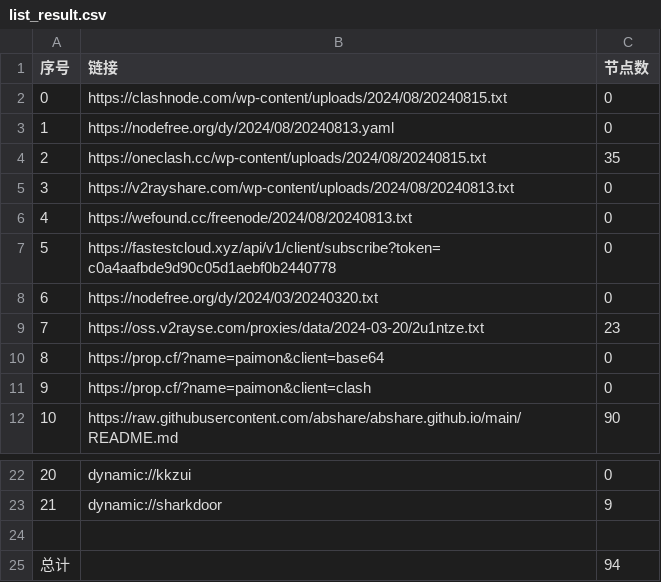
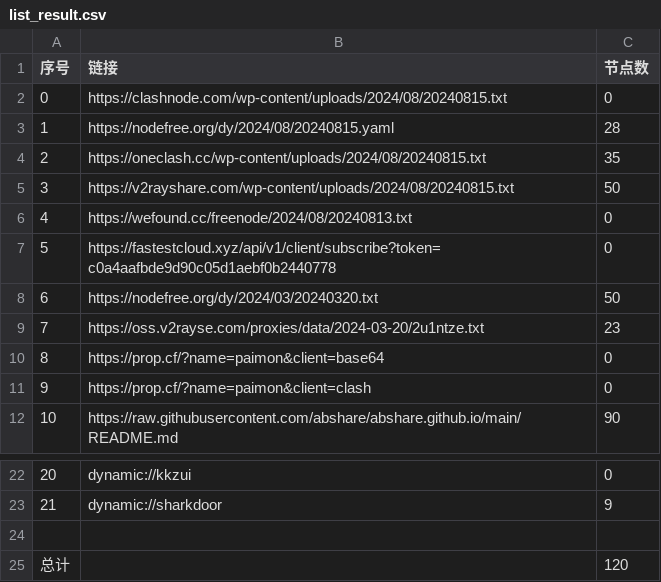
Before and after one commit to gavinhomework/AutoMergePublicNodes, a CSV file: list_result.csv, drawn as a sheet; only a part is shown, gaps mark what is left out.

```diff
--- a/list_result.csv
+++ b/list_result.csv
@@ -2,8 +2,8 @@
 0,https://clashnode.com/wp-content/uploads/2024/08/20240815.txt,0
-1,https://nodefree.org/dy/2024/08/20240813.yaml,0
+1,https://nodefree.org/dy/2024/08/20240815.yaml,28
 2,https://oneclash.cc/wp-content/uploads/2024/08/20240815.txt,35
-3,https://v2rayshare.com/wp-content/uploads/2024/08/20240813.txt,0
+3,https://v2rayshare.com/wp-content/uploads/2024/08/20240815.txt,50
 4,https://wefound.cc/freenode/2024/08/20240813.txt,0
 5,https://fastestcloud.xyz/api/v1/client/subscribe?token=c0a4aafbde9d90c05d1aebf0b2440778,0
-6,https://nodefree.org/dy/2024/03/20240320.txt,0
+6,https://nodefree.org/dy/2024/03/20240320.txt,50
 7,https://oss.v2rayse.com/proxies/data/2024-03-20/2u1ntze.txt,23
@@ -24,2 +24,2 @@
 
-总计,,94
+总计,,120
```
Also changed, not shown: 9 other files.
